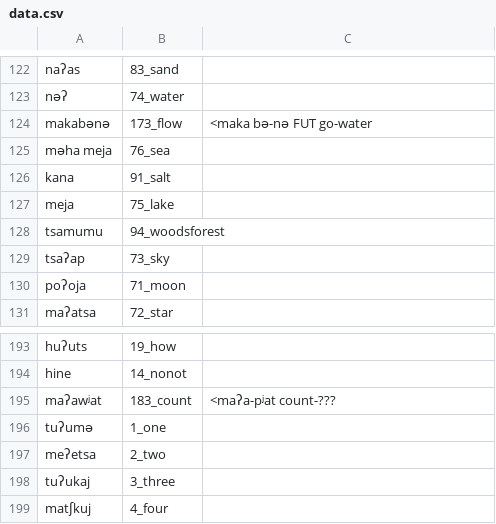
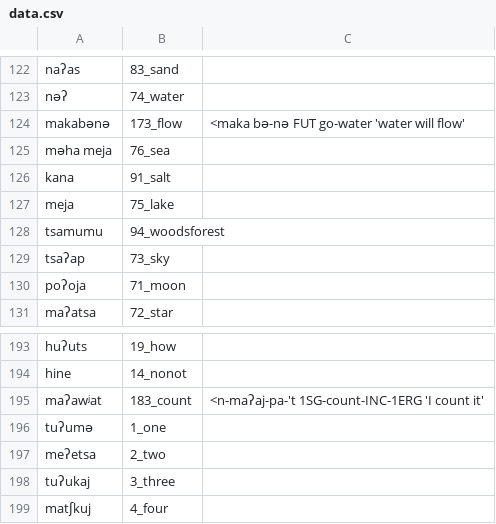
Before and after one commit to lexibank/mixezoqueanvoices, a CSV file: raw/data/Tapalapa/data.csv, drawn as a sheet; only a part is shown, gaps mark what is left out; the diff covers the shown part only.

```diff
--- a/raw/data/Tapalapa/data.csv
+++ b/raw/data/Tapalapa/data.csv
@@ -123,3 +123,3 @@ naʔas,83_sand,
 nəʔ,74_water,
-makabənə,173_flow,<maka bə-nə FUT go-water
+makabənə,173_flow,<maka bə-nə FUT go-water 'water will flow'
 məha meja,76_sea,
@@ -194,3 +194,3 @@ huʔuts,19_how,
 hine,14_nonot,
-maʔawʲat,183_count,<maʔa-pʲat count-???
+maʔawʲat,183_count,<n-maʔaj-pa-'t  1SG-count-INC-1ERG 'I count it'
 tuʔumə,1_one,
```
Also changed, not shown: 11 edited cells elsewhere in this file.
